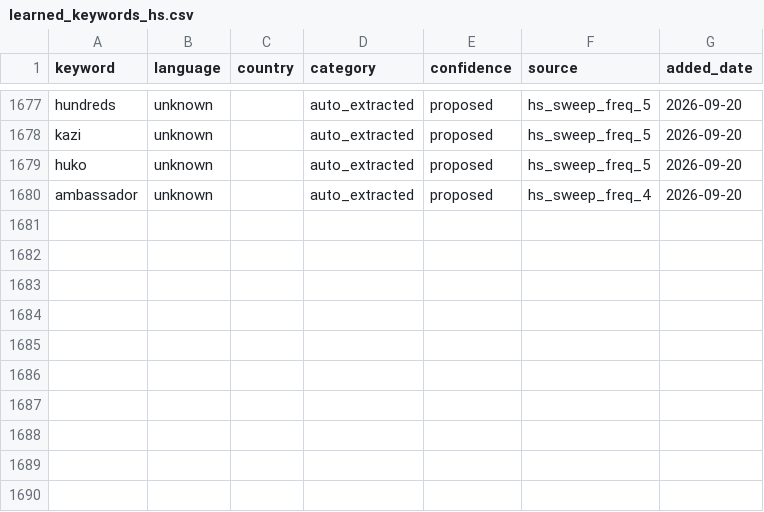
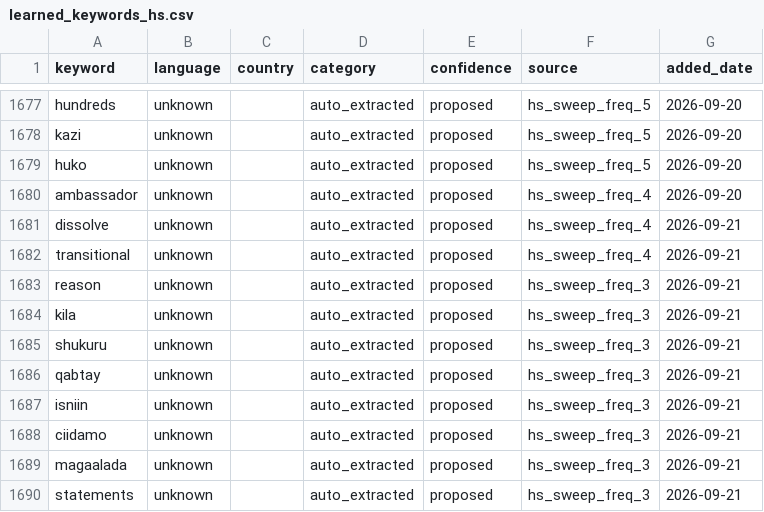
Before and after one commit to KSvend/IRIS, a CSV file: monitoring/autolearn/learned_keywords_hs.csv, drawn as a sheet; only a part is shown, gaps mark what is left out; the diff names each change by its address in the sheet, - before the commit and + after, or states it on an @@ line.

```diff
--- a/monitoring/autolearn/learned_keywords_hs.csv
+++ b/monitoring/autolearn/learned_keywords_hs.csv
+row 1681: dissolve | unknown |  | auto_extracted | proposed | hs_sweep_freq_4 | 2026-09-21
+row 1682: transitional | unknown |  | auto_extracted | proposed | hs_sweep_freq_4 | 2026-09-21
+row 1683: reason | unknown |  | auto_extracted | proposed | hs_sweep_freq_3 | 2026-09-21
+row 1684: kila | unknown |  | auto_extracted | proposed | hs_sweep_freq_3 | 2026-09-21
+row 1685: shukuru | unknown |  | auto_extracted | proposed | hs_sweep_freq_3 | 2026-09-21
+row 1686: qabtay | unknown |  | auto_extracted | proposed | hs_sweep_freq_3 | 2026-09-21
+row 1687: isniin | unknown |  | auto_extracted | proposed | hs_sweep_freq_3 | 2026-09-21
+row 1688: ciidamo | unknown |  | auto_extracted | proposed | hs_sweep_freq_3 | 2026-09-21
+row 1689: magaalada | unknown |  | auto_extracted | proposed | hs_sweep_freq_3 | 2026-09-21
+row 1690: statements | unknown |  | auto_extracted | proposed | hs_sweep_freq_3 | 2026-09-21
```
Also changed, not shown: monitoring/autolearn/narrative_discoveries.csv, monitoring/autolearn/toxic_handles.csv, 8 other files.
